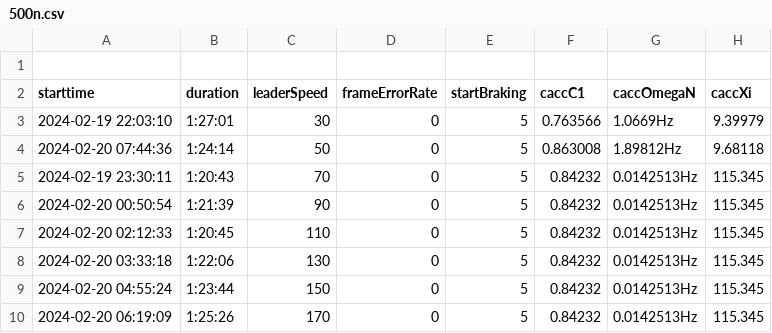
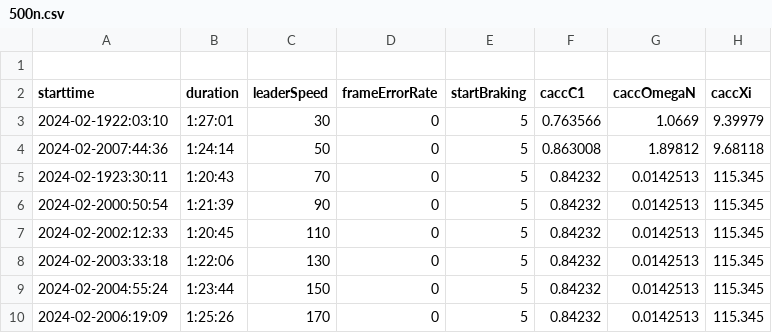
Before and after one commit to ThePepsi/AutoOptSimRunner, a CSV file: DoneRuns/TestSerie_Speed_CACC/csv/500n.csv, drawn as a sheet; the diff names each change by its address in the sheet, - before the commit and + after, or states it on an @@ line.

```diff
--- a/DoneRuns/TestSerie_Speed_CACC/csv/500n.csv
+++ b/DoneRuns/TestSerie_Speed_CACC/csv/500n.csv
-A3 (starttime): 2024-02-19 22:03:10
+A3 (starttime): 2024-02-1922:03:10
-G3 (caccOmegaN): 1.0669Hz
+G3 (caccOmegaN): 1.0669
-A4 (starttime): 2024-02-20 07:44:36
+A4 (starttime): 2024-02-2007:44:36
-G4 (caccOmegaN): 1.89812Hz
+G4 (caccOmegaN): 1.89812
-A5 (starttime): 2024-02-19 23:30:11
+A5 (starttime): 2024-02-1923:30:11
-G5:G10 (caccOmegaN): 0.0142513Hz
+G5:G10 (caccOmegaN): 0.0142513
-A6 (starttime): 2024-02-20 00:50:54
+A6 (starttime): 2024-02-2000:50:54
-A7 (starttime): 2024-02-20 02:12:33
+A7 (starttime): 2024-02-2002:12:33
-A8 (starttime): 2024-02-20 03:33:18
+A8 (starttime): 2024-02-2003:33:18
-A9 (starttime): 2024-02-20 04:55:24
+A9 (starttime): 2024-02-2004:55:24
-A10 (starttime): 2024-02-20 06:19:09
+A10 (starttime): 2024-02-2006:19:09
```
Also changed, not shown: DoneRuns/TestSerie_Speed_CACC/csv/1000min.csv, DoneRuns/TestSerie_Speed_CACC/csv/1000n.csv, 2 other files.
